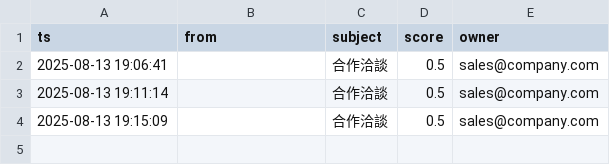
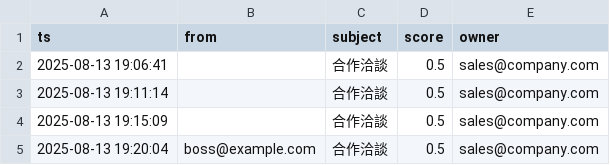
Before and after one commit to YOU-JIE-hub/smart-mail-agent, a CSV file: data/leads/leads.csv, drawn as a sheet; the diff names each change by its address in the sheet, - before the commit and + after, or states it on an @@ line.

Commit message:
fix(cli): handle send_quote/reply_faq/sales_inquiry/complaint at CLI entry; guarantee offline demo correctness

```diff
--- a/data/leads/leads.csv
+++ b/data/leads/leads.csv
+row 5: 2025-08-13 19:20:04 | boss@example.com | 合作洽談 | 0.5 | sales@company.com
```
Also changed, not shown: 2 other files.
